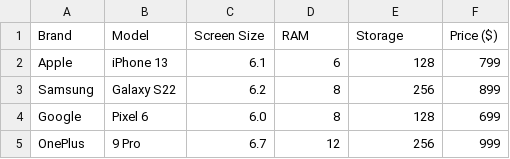
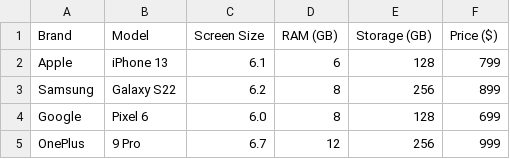
Before and after one commit to m7mad996/a2, a CSV file: Data Science/Week 5.4.9 - Smartphone Unit Prices.csv, drawn as a sheet; only a part is shown.

Commit message:
Week 5.4.9 - Smartphone Unit Prices.csv

```diff
--- a/Data Science/Week 5.4.9 - Smartphone Unit Prices.csv
+++ b/Data Science/Week 5.4.9 - Smartphone Unit Prices.csv
@@ -1,2 +1,2 @@
-"Brand","Model","Screen Size","RAM","Storage","Price ($)"
+"Brand","Model","Screen Size","RAM (GB)","Storage (GB)","Price ($)"
 "Apple","iPhone 13",6.1,6,128,799
```
